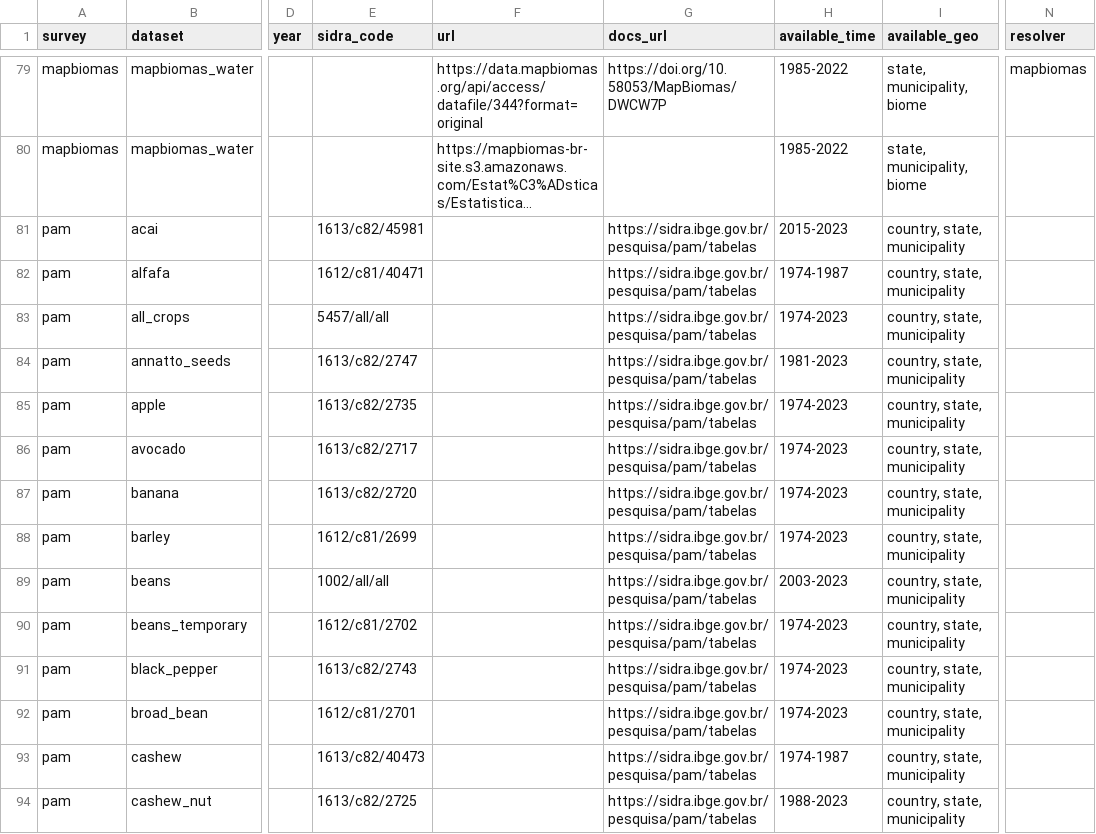
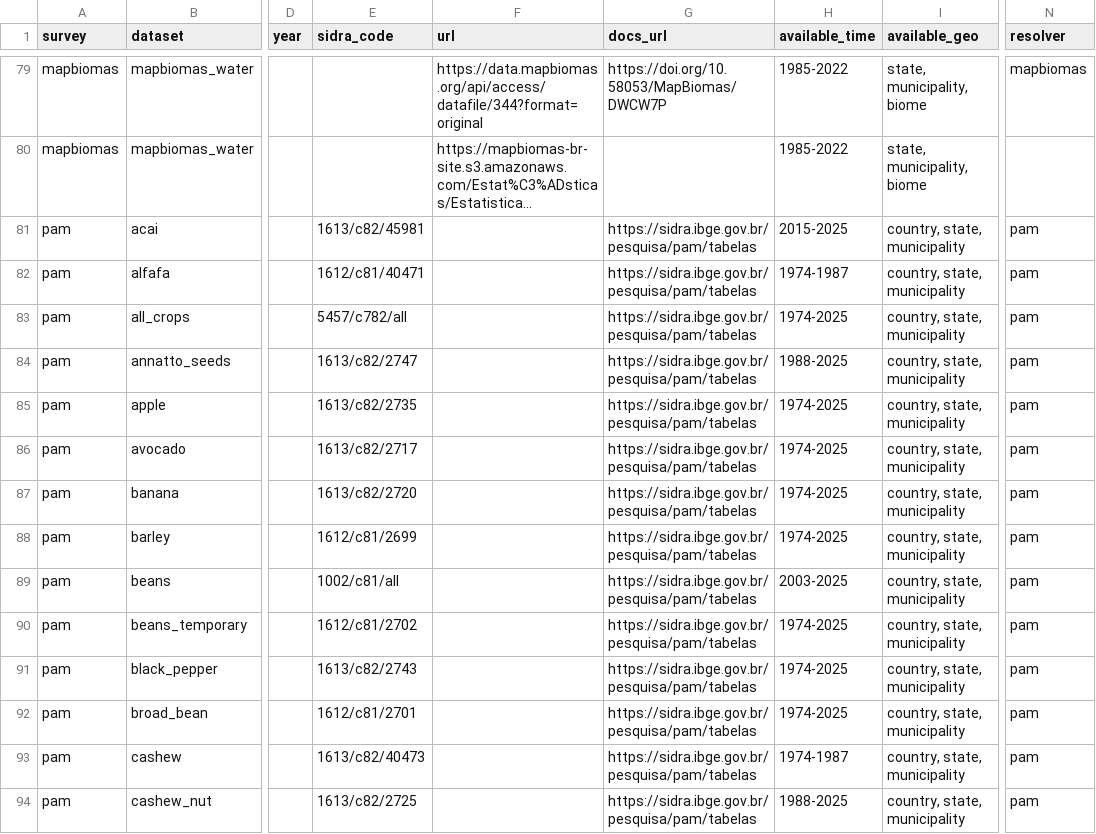
Before and after one commit to datazoompuc/datazoom.amazonia, a CSV file: inst/extdata/manifest/v1/datasets_link.csv, drawn as a sheet; only a part is shown, gaps mark what is left out; long unchanged cells end in …; the diff covers the shown part only; the diff names each change by its address in the sheet, - before the commit and + after, or states it on an @@ line.

Commit message:
Onboard PAM onto the manifest: resolve_pam verifies SIDRA codes and refreshes coverage
AM is read live from IBGE's SIDRA API, so there is no URL to check. What goes
stale is each row's available_time and, silently, the sidra_code itself: IBGE
answers a query for a category that does not exist with HTTP 200 and a table of
"..." values, so nothing fails when an id is renumbered.

resolve_pam.R (new; the first SIDRA-based resolver) checks every row's
table/classification/category against IBGE's table metadata
(servicodados.ibge.gov.br/api/v3/agregados/<table>/metadados) and the territorial
levels its available_geo promises, and rebuilds available_time from one coverage
query per table (every year x every category at Brazil level). Two requests per
distinct table -- 14 per run for 79 rows -- never per row. A row that fails is
left alone and reported as a partial failure; a table that cannot be read takes
down its rows, reported once; if every row fails the resolver stops.

Manifest (PAM rows only):
- resolver = pam on all 79 rows.
- available_time refreshed on 75 rows: 66 now end in 2025 (were 2023), 8 crops
  (india_tea, jute_fiber, linen_seeds, pea, quince, ramie_fiber, rye, tung) end
  in 2024, and annatto_seeds starts in 1988, not 1981. alfafa, cashew,
  forage_cane and rubber_liquid_latex (series that ended in 1987) are unchanged.
- The 7 rows that read a whole table now spell the classification out
  (5457/all/all -> 5457/c782/all, and likewise 1612/c81, 1613/c82, 1002/c81,
  839/c81, 1000/c81, 1001/c81). sidrar builds the same request, but for
  classific = "all" it first scrapes an IBGE HTML page that sits behind a
  Cloudflare bot challenge (HTTP 403) from some networks, and
  load_pam("all_crops") failed with "Error in Download." there.

No change to load_pam()'s logic. R/pam.R gets three "# FRAGILE:" tags (hardcoded
table ids, label-derived column renames, the six named variable ids) and
R/download.R one (classific = "all"), each wired into fragility_notes.R.

Tests: new test-pam-resolver.R (21 tests, offline, mocked curl; mutation-checked
against nine deliberate resolver bugs). The golden manifest tests get a
self-contained delta #18 (sidra_code pinned; available_time asserted by start
year and a floor on the end year, so the yearly refresh does not need a test
edit).

NEWS.md: two entries (the aggregate datasets no longer fail where the HTML page is
challenged; time_period ranges refreshed).

```diff
--- a/inst/extdata/manifest/v1/datasets_link.csv
+++ b/inst/extdata/manifest/v1/datasets_link.csv
-H81 (available_time): 2015-2023
+H81 (available_time): 2015-2025
-N81:N94 (resolver): (empty)
+N81:N94 (resolver): pam
-E83 (sidra_code): 5457/all/all
+E83 (sidra_code): 5457/c782/all
-H83 (available_time): 1974-2023
+H83 (available_time): 1974-2025
-H84 (available_time): 1981-2023
+H84 (available_time): 1988-2025
-H85:H88 (available_time): 1974-2023
+H85:H88 (available_time): 1974-2025
-E89 (sidra_code): 1002/all/all
+E89 (sidra_code): 1002/c81/all
-H89 (available_time): 2003-2023
+H89 (available_time): 2003-2025
-H90:H92 (available_time): 1974-2023
+H90:H92 (available_time): 1974-2025
-H94 (available_time): 1988-2023
+H94 (available_time): 1988-2025
```
Also changed, not shown: 133 edited cells elsewhere in this file, 9 other files.
